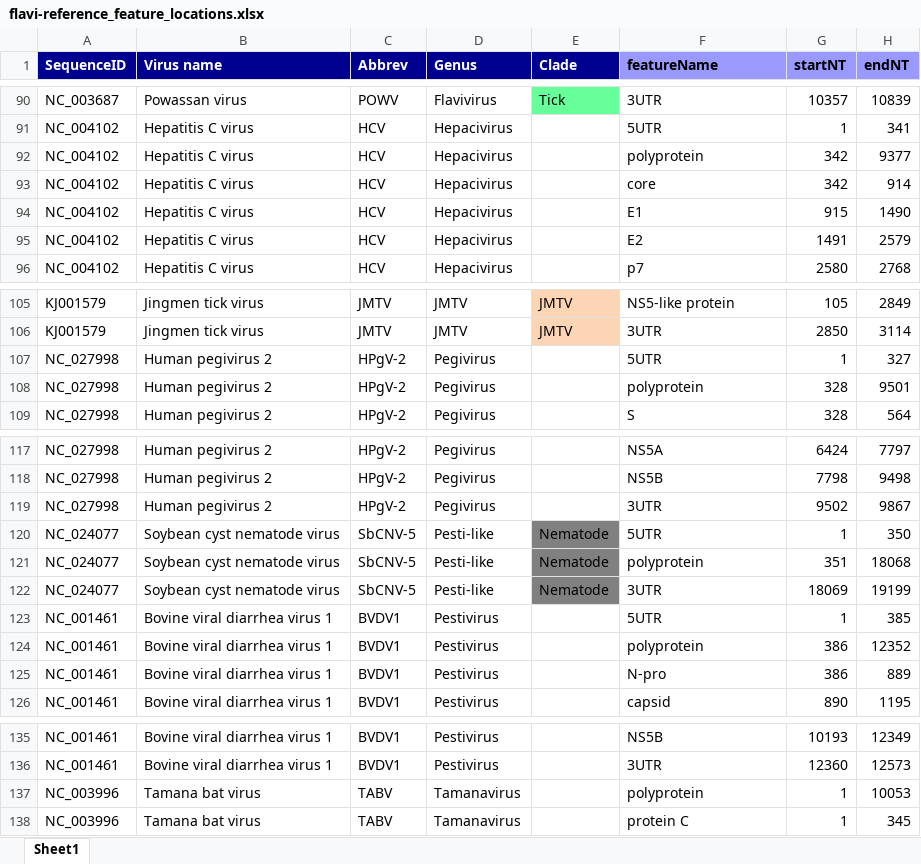
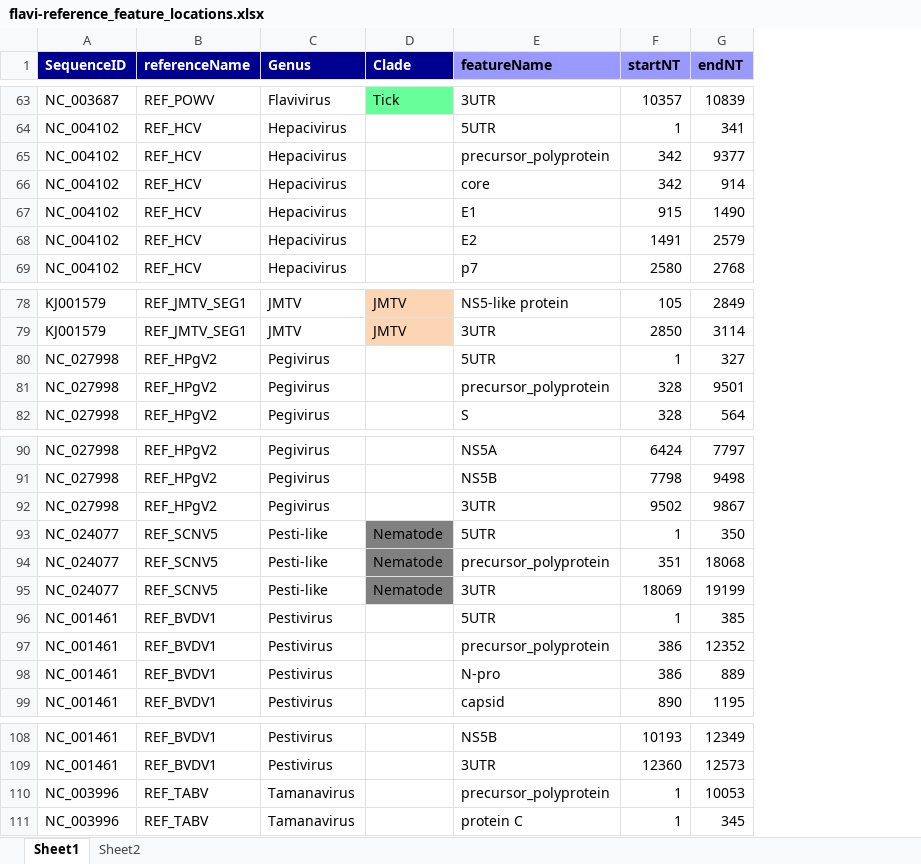
Before and after one commit to giffordlabcvr/Flavivirus-GLUE, an Excel workbook: tabular/flavi-reference_feature_locations.xlsx, sheet Sheet1, drawn as a sheet; only a part is shown, gaps mark what is left out; values as stored, in another font and other column widths than the file's, no borders; removed rows and columns are numbered as before the commit, all else as after; the diff covers the shown part only; the diff names each change by its address in the sheet, - before the commit and + after, or states it on an @@ line.

```diff
--- a/tabular/flavi-reference_feature_locations.xlsx (sheet Sheet1)
+++ b/tabular/flavi-reference_feature_locations.xlsx (sheet Sheet1)
+sheet tab: Sheet2
-column B (Virus name), rows 90-96: Powassan virus | Hepatitis C virus | Hepatitis C virus | Hepatitis C virus | Hepatitis C virus | Hepatitis C virus | Hepatitis C virus; rows 105-109: Jingmen tick virus | Jingmen tick virus | Human pegivirus 2 | Human pegivirus 2 | Human pegivirus 2; rows 117-126: Human pegivirus 2 | Human pegivirus 2 | Human pegivirus 2 | Soybean cyst nematode virus | Soybean cyst nematode virus | Soybean cyst nematode virus | Bovine viral diarrhea virus 1 | Bovine viral diarrhea virus 1 | Bovine viral diarrhea virus 1 | Bovine viral diarrhea virus 1; rows 135-138: Bovine viral diarrhea virus 1 | Bovine viral diarrhea virus 1 | Tamana bat virus | Tamana bat virus
-column C (Abbrev), rows 90-96: POWV | HCV | HCV | HCV | HCV | HCV | HCV; rows 105-109: JMTV | JMTV | HPgV-2 | HPgV-2 | HPgV-2; rows 117-126: HPgV-2 | HPgV-2 | HPgV-2 | SbCNV-5 | SbCNV-5 | SbCNV-5 | BVDV1 | BVDV1 | BVDV1 | BVDV1; rows 135-138: BVDV1 | BVDV1 | TABV | TABV
+column B (referenceName), rows 63-69: REF_POWV | REF_HCV | REF_HCV | REF_HCV | REF_HCV | REF_HCV | REF_HCV; rows 78-82: REF_JMTV_SEG1 | REF_JMTV_SEG1 | REF_HPgV2 | REF_HPgV2 | REF_HPgV2; rows 90-99: REF_HPgV2 | REF_HPgV2 | REF_HPgV2 | REF_SCNV5 | REF_SCNV5 | REF_SCNV5 | REF_BVDV1 | REF_BVDV1 | REF_BVDV1 | REF_BVDV1; rows 108-111: REF_BVDV1 | REF_BVDV1 | REF_TABV | REF_TABV
-E65 (featureName): polyprotein
+E65 (featureName): precursor_polyprotein
-E81 (featureName): polyprotein
+E81 (featureName): precursor_polyprotein
-E94 (featureName): polyprotein
+E94 (featureName): precursor_polyprotein
-E97 (featureName): polyprotein
+E97 (featureName): precursor_polyprotein
-E110 (featureName): polyprotein
+E110 (featureName): precursor_polyprotein
```
Also changed, not shown: 27 removed rows and 8 edited cells elsewhere in this sheet, 2 other files.
